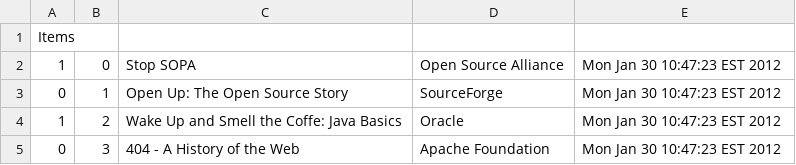
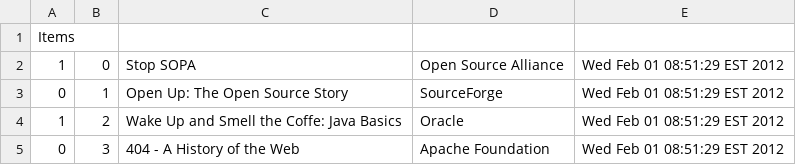
Before and after one commit to bculkin2442/Lender, a CSV file: ITEMS.CSV, drawn as a sheet.

```diff
--- a/ITEMS.CSV
+++ b/ITEMS.CSV
@@ -1,5 +1,5 @@
 Items
-1,0,Stop SOPA,Open Source Alliance,Mon Jan 30 10:47:23 EST 2012
-0,1,Open Up: The Open Source Story,SourceForge,Mon Jan 30 10:47:23 EST 2012
-1,2,Wake Up and Smell the Coffe: Java Basics,Oracle,Mon Jan 30 10:47:23 EST 2012
-0,3,404 - A History of the Web,Apache Foundation,Mon Jan 30 10:47:23 EST 2012
+1,0,Stop SOPA,Open Source Alliance,Wed Feb 01 08:51:29 EST 2012
+0,1,Open Up: The Open Source Story,SourceForge,Wed Feb 01 08:51:29 EST 2012
+1,2,Wake Up and Smell the Coffe: Java Basics,Oracle,Wed Feb 01 08:51:29 EST 2012
+0,3,404 - A History of the Web,Apache Foundation,Wed Feb 01 08:51:29 EST 2012
```
Also changed, not shown: 24 other files.
